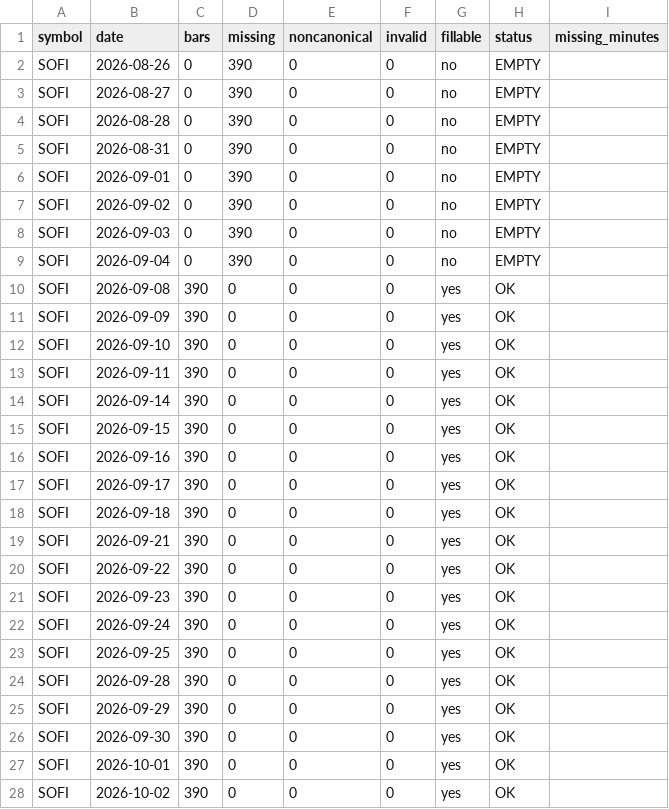
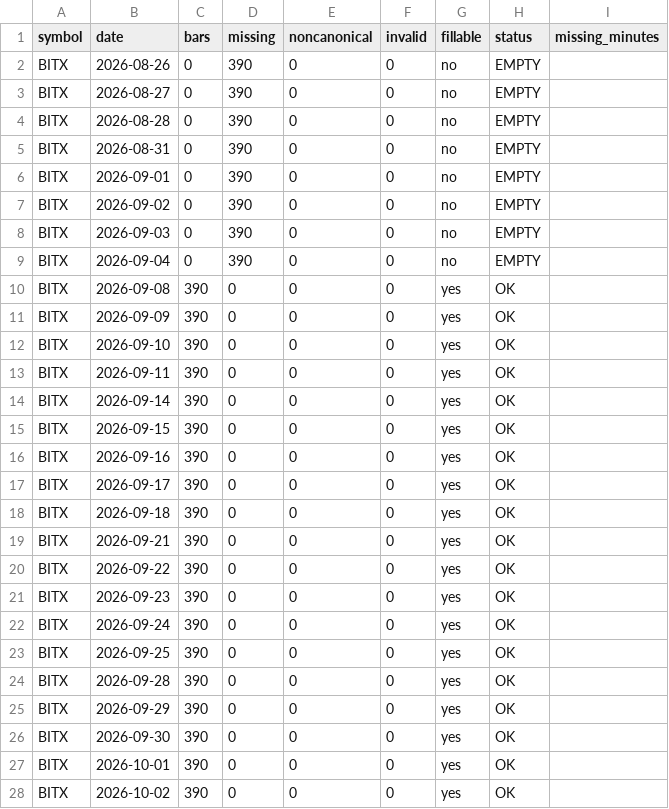
Before and after one commit to Liornim/spmo-market-bridge, a CSV file: .github/audit/archive_audit.csv, drawn as a sheet; only a part is shown; the diff covers the shown part only.

```diff
--- a/.github/audit/archive_audit.csv
+++ b/.github/audit/archive_audit.csv
@@ -1,28 +1,28 @@
 symbol,date,bars,missing,noncanonical,invalid,fillable,status,missing_minutes
-SOFI,2026-08-26,0,390,0,0,no,EMPTY,
-SOFI,2026-08-27,0,390,0,0,no,EMPTY,
-SOFI,2026-08-28,0,390,0,0,no,EMPTY,
-SOFI,2026-08-31,0,390,0,0,no,EMPTY,
-SOFI,2026-09-01,0,390,0,0,no,EMPTY,
-SOFI,2026-09-02,0,390,0,0,no,EMPTY,
-SOFI,2026-09-03,0,390,0,0,no,EMPTY,
-SOFI,2026-09-04,0,390,0,0,no,EMPTY,
-SOFI,2026-09-08,390,0,0,0,yes,OK,
-SOFI,2026-09-09,390,0,0,0,yes,OK,
-SOFI,2026-09-10,390,0,0,0,yes,OK,
-SOFI,2026-09-11,390,0,0,0,yes,OK,
-SOFI,2026-09-14,390,0,0,0,yes,OK,
-SOFI,2026-09-15,390,0,0,0,yes,OK,
-SOFI,2026-09-16,390,0,0,0,yes,OK,
-SOFI,2026-09-17,390,0,0,0,yes,OK,
-SOFI,2026-09-18,390,0,0,0,yes,OK,
-SOFI,2026-09-21,390,0,0,0,yes,OK,
-SOFI,2026-09-22,390,0,0,0,yes,OK,
-SOFI,2026-09-23,390,0,0,0,yes,OK,
-SOFI,2026-09-24,390,0,0,0,yes,OK,
-SOFI,2026-09-25,390,0,0,0,yes,OK,
-SOFI,2026-09-28,390,0,0,0,yes,OK,
-SOFI,2026-09-29,390,0,0,0,yes,OK,
-SOFI,2026-09-30,390,0,0,0,yes,OK,
-SOFI,2026-10-01,390,0,0,0,yes,OK,
-SOFI,2026-10-02,390,0,0,0,yes,OK,
+BITX,2026-08-26,0,390,0,0,no,EMPTY,
+BITX,2026-08-27,0,390,0,0,no,EMPTY,
+BITX,2026-08-28,0,390,0,0,no,EMPTY,
+BITX,2026-08-31,0,390,0,0,no,EMPTY,
+BITX,2026-09-01,0,390,0,0,no,EMPTY,
+BITX,2026-09-02,0,390,0,0,no,EMPTY,
+BITX,2026-09-03,0,390,0,0,no,EMPTY,
+BITX,2026-09-04,0,390,0,0,no,EMPTY,
+BITX,2026-09-08,390,0,0,0,yes,OK,
+BITX,2026-09-09,390,0,0,0,yes,OK,
+BITX,2026-09-10,390,0,0,0,yes,OK,
+BITX,2026-09-11,390,0,0,0,yes,OK,
+BITX,2026-09-14,390,0,0,0,yes,OK,
+BITX,2026-09-15,390,0,0,0,yes,OK,
+BITX,2026-09-16,390,0,0,0,yes,OK,
+BITX,2026-09-17,390,0,0,0,yes,OK,
+BITX,2026-09-18,390,0,0,0,yes,OK,
+BITX,2026-09-21,390,0,0,0,yes,OK,
+BITX,2026-09-22,390,0,0,0,yes,OK,
+BITX,2026-09-23,390,0,0,0,yes,OK,
+BITX,2026-09-24,390,0,0,0,yes,OK,
+BITX,2026-09-25,390,0,0,0,yes,OK,
+BITX,2026-09-28,390,0,0,0,yes,OK,
+BITX,2026-09-29,390,0,0,0,yes,OK,
+BITX,2026-09-30,390,0,0,0,yes,OK,
+BITX,2026-10-01,390,0,0,0,yes,OK,
+BITX,2026-10-02,390,0,0,0,yes,OK,
```
Also changed, not shown: 1 added row and 2 edited cells elsewhere in this file, .github/audit/qa_accuracy.csv, .github/audit/qa_count.csv, 10 other files.
